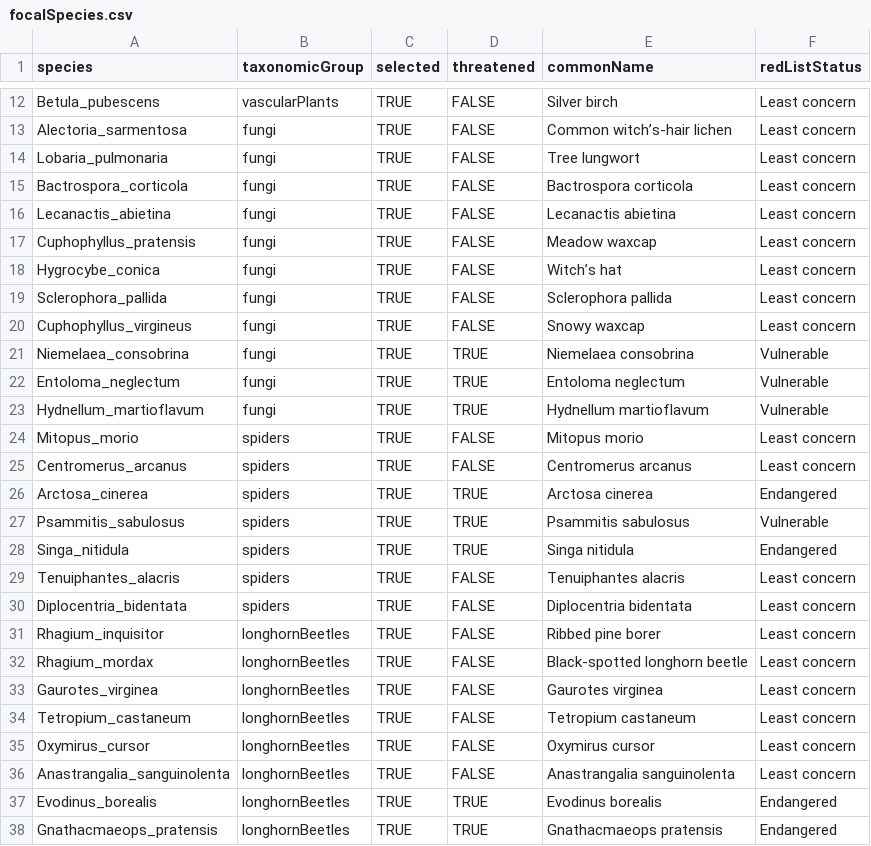
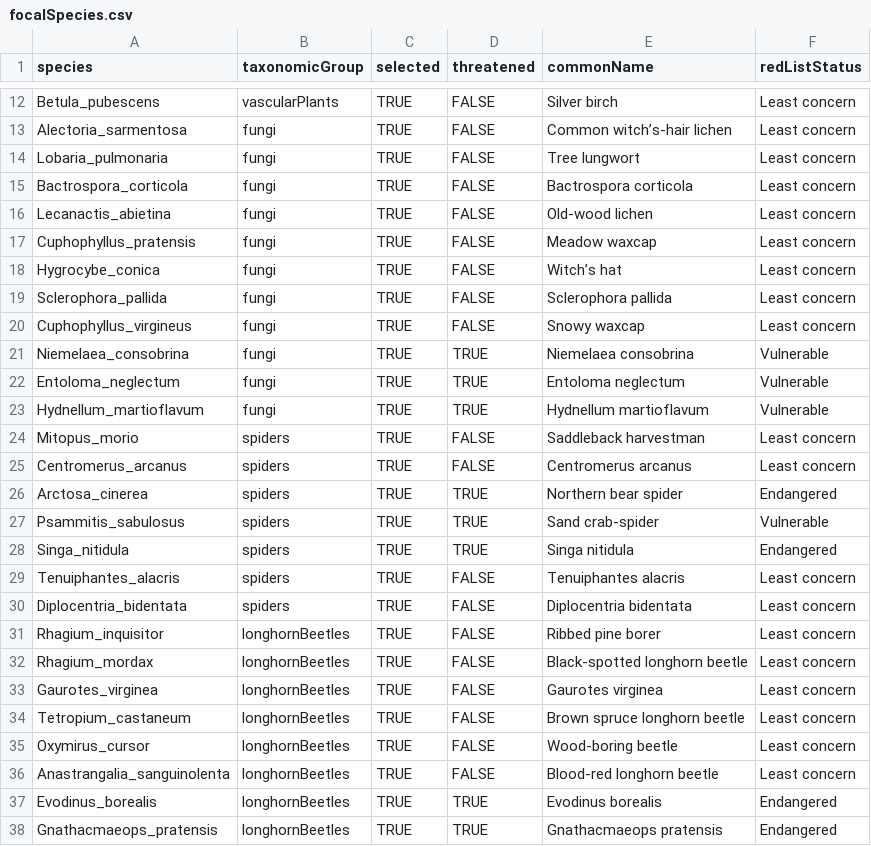
Before and after one commit to gjearevoll/BioDivMapping, a CSV file: data/external/focalSpecies.csv, drawn as a sheet; only a part is shown, gaps mark what is left out.

Commit message:
New common names for some species

```diff
--- a/data/external/focalSpecies.csv
+++ b/data/external/focalSpecies.csv
@@ -15,3 +15,3 @@ Lobaria_pulmonaria,fungi,TRUE,FALSE,Tree lungwort,Least concern
 Bactrospora_corticola,fungi,TRUE,FALSE,Bactrospora corticola,Least concern
-Lecanactis_abietina,fungi,TRUE,FALSE,Lecanactis abietina,Least concern
+Lecanactis_abietina,fungi,TRUE,FALSE,Old-wood lichen,Least concern
 Cuphophyllus_pratensis,fungi,TRUE,FALSE,Meadow waxcap,Least concern
@@ -23,6 +23,6 @@ Entoloma_neglectum,fungi,TRUE,TRUE,Entoloma neglectum,Vulnerable
 Hydnellum_martioflavum,fungi,TRUE,TRUE,Hydnellum martioflavum,Vulnerable
-Mitopus_morio,spiders,TRUE,FALSE,Mitopus morio,Least concern
+Mitopus_morio,spiders,TRUE,FALSE,Saddleback harvestman,Least concern
 Centromerus_arcanus,spiders,TRUE,FALSE,Centromerus arcanus,Least concern
-Arctosa_cinerea,spiders,TRUE,TRUE,Arctosa cinerea,Endangered
-Psammitis_sabulosus,spiders,TRUE,TRUE,Psammitis sabulosus,Vulnerable
+Arctosa_cinerea,spiders,TRUE,TRUE,Northern bear spider,Endangered
+Psammitis_sabulosus,spiders,TRUE,TRUE,Sand crab-spider,Vulnerable
 Singa_nitidula,spiders,TRUE,TRUE,Singa nitidula,Endangered
@@ -33,5 +33,5 @@ Rhagium_mordax,longhornBeetles,TRUE,FALSE,Black-spotted longhorn beetle,Least co
 Gaurotes_virginea,longhornBeetles,TRUE,FALSE,Gaurotes virginea,Least concern
-Tetropium_castaneum,longhornBeetles,TRUE,FALSE,Tetropium castaneum,Least concern
-Oxymirus_cursor,longhornBeetles,TRUE,FALSE,Oxymirus cursor,Least concern
-Anastrangalia_sanguinolenta,longhornBeetles,TRUE,FALSE,Anastrangalia sanguinolenta,Least concern
+Tetropium_castaneum,longhornBeetles,TRUE,FALSE,Brown spruce longhorn beetle,Least concern
+Oxymirus_cursor,longhornBeetles,TRUE,FALSE,Wood-boring beetle,Least concern
+Anastrangalia_sanguinolenta,longhornBeetles,TRUE,FALSE,Blood-red longhorn beetle,Least concern
 Evodinus_borealis,longhornBeetles,TRUE,TRUE,Evodinus borealis,Endangered
```
